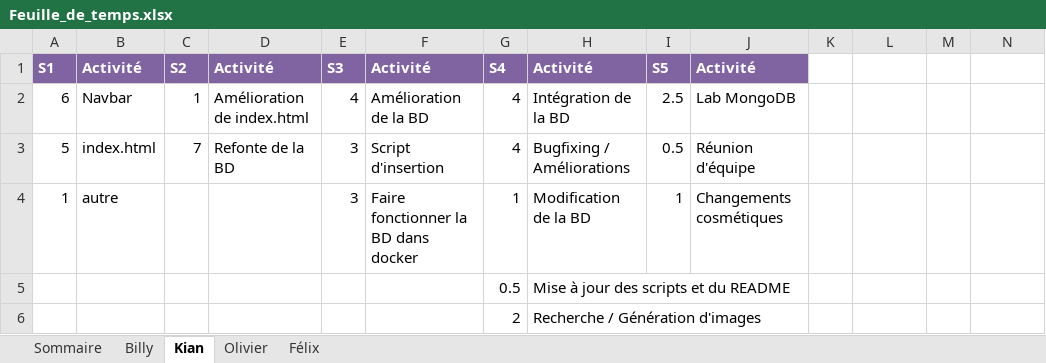
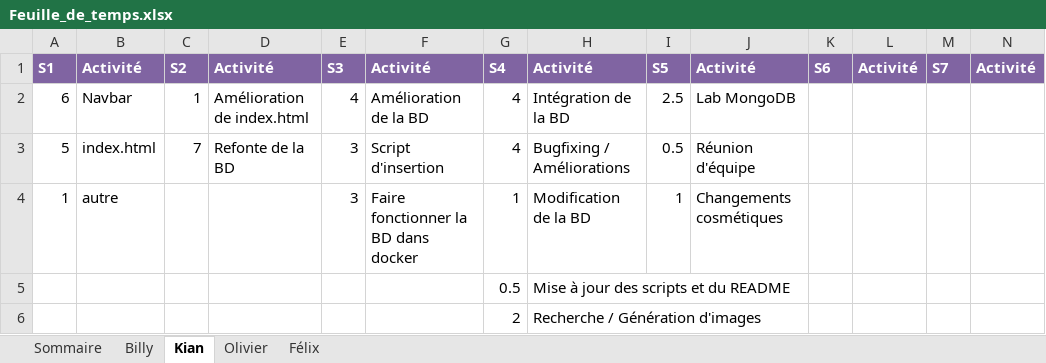
Before and after one commit to Atajin/NovaGo, an Excel workbook: Documents/Documents sprint/Feuille_de_temps.xlsx, sheet Kian, drawn as a sheet; values as stored, in another font and other column widths than the file's, no borders; the diff names each change by its address in the sheet, - before the commit and + after, or states it on an @@ line.

```diff
--- a/Documents/Documents sprint/Feuille_de_temps.xlsx (sheet Kian)
+++ b/Documents/Documents sprint/Feuille_de_temps.xlsx (sheet Kian)
-K1: (empty)
+K1: S6
-K1:N1 fill: none
+K1:N1 fill: #8064A2
-L1: (empty)
+L1: Activité
-M1: (empty)
+M1: S7
-N1: (empty)
+N1: Activité
```
Also changed, not shown: sheet Billy, sheet Sommaire, sheet Olivier, sheet Félix, 1 other file.
